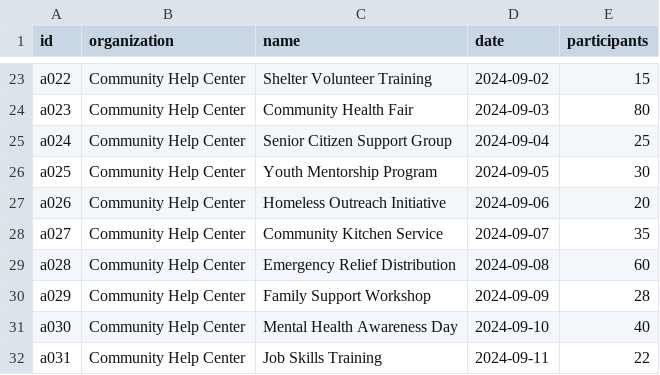
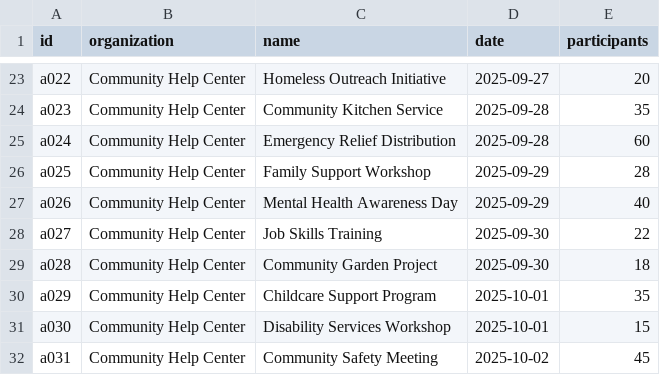
Before and after one commit to erikpr1994/luntia_prueba, a CSV file: sample-data/activities.csv, drawn as a sheet; only a part is shown, gaps mark what is left out; the diff covers the shown part only; the diff names each change by its address in the sheet, - before the commit and + after, or states it on an @@ line.

```diff
--- a/sample-data/activities.csv
+++ b/sample-data/activities.csv
-C23 (name): Shelter Volunteer Training
+C23 (name): Homeless Outreach Initiative
-D23 (date): 2024-09-02
+D23 (date): 2025-09-27
-E23 (participants): 15
+E23 (participants): 20
-C24 (name): Community Health Fair
+C24 (name): Community Kitchen Service
-D24 (date): 2024-09-03
+D24 (date): 2025-09-28
-E24 (participants): 80
+E24 (participants): 35
-C25 (name): Senior Citizen Support Group
+C25 (name): Emergency Relief Distribution
-D25 (date): 2024-09-04
+D25 (date): 2025-09-28
-E25 (participants): 25
+E25 (participants): 60
-C26 (name): Youth Mentorship Program
+C26 (name): Family Support Workshop
-D26 (date): 2024-09-05
+D26 (date): 2025-09-29
-E26 (participants): 30
+E26 (participants): 28
-C27 (name): Homeless Outreach Initiative
+C27 (name): Mental Health Awareness Day
-D27 (date): 2024-09-06
+D27 (date): 2025-09-29
-E27 (participants): 20
+E27 (participants): 40
-C28 (name): Community Kitchen Service
+C28 (name): Job Skills Training
-D28 (date): 2024-09-07
+D28 (date): 2025-09-30
-E28 (participants): 35
+E28 (participants): 22
-C29 (name): Emergency Relief Distribution
+C29 (name): Community Garden Project
-D29 (date): 2024-09-08
+D29 (date): 2025-09-30
-E29 (participants): 60
+E29 (participants): 18
-C30 (name): Family Support Workshop
+C30 (name): Childcare Support Program
-D30 (date): 2024-09-09
+D30 (date): 2025-10-01
-E30 (participants): 28
+E30 (participants): 35
-C31 (name): Mental Health Awareness Day
+C31 (name): Disability Services Workshop
-D31 (date): 2024-09-10
+D31 (date): 2025-10-01
-E31 (participants): 40
+E31 (participants): 15
-C32 (name): Job Skills Training
+C32 (name): Community Safety Meeting
-D32 (date): 2024-09-11
+D32 (date): 2025-10-02
-E32 (participants): 22
+E32 (participants): 45
```
Also changed, not shown: 12 removed rows and 93 edited cells elsewhere in this file, sample-data/donations.csv, sample-data/shifts.csv, 4 other files.
